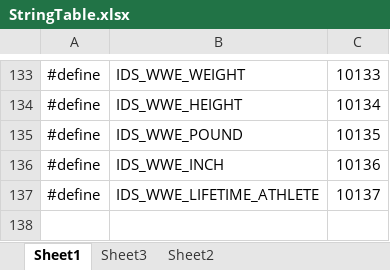
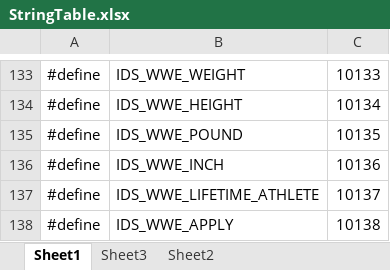
Before and after one commit to zmdyemwp/w10_Settings, an Excel workbook: Settings/StringTable.xlsx, sheet Sheet1, drawn as a sheet; only a part is shown, gaps mark what is left out; values as stored, in another font and other column widths than the file's, no borders; the diff names each change by its address in the sheet, - before the commit and + after, or states it on an @@ line.

```diff
--- a/Settings/StringTable.xlsx (sheet Sheet1)
+++ b/Settings/StringTable.xlsx (sheet Sheet1)
+row 138: #define | IDS_WWE_APPLY | 10138
```
Also changed, not shown: sheet Sheet3, 12 other files.
